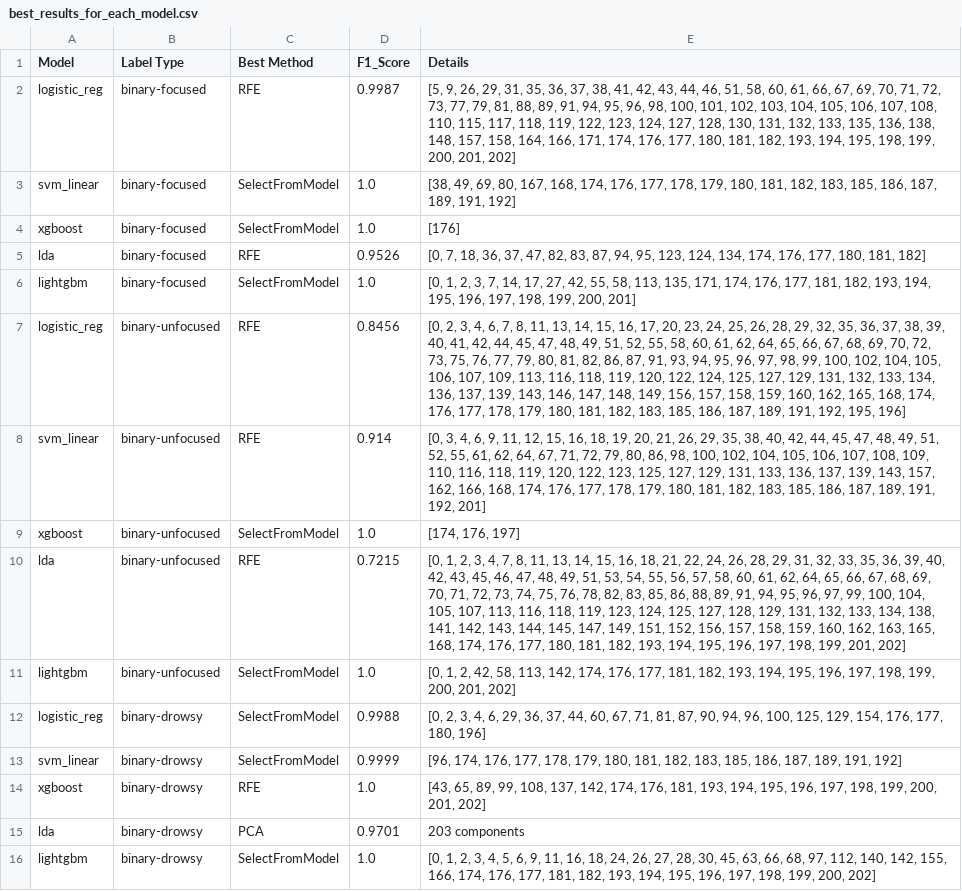
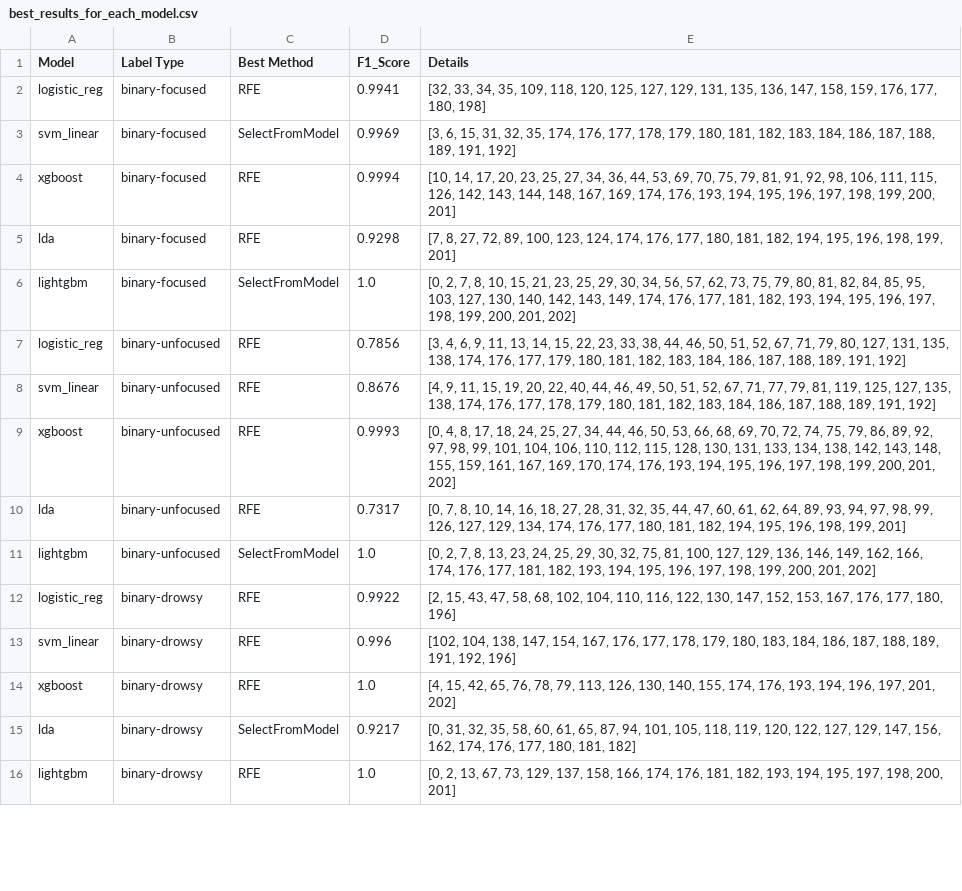
Before and after one commit to letruongzzio/Mental-Attention-States-Classification-Using-EEG-Data, a CSV file: model_implementation/machine_learning_models/output/best_results_for_each_model.csv, drawn as a sheet; only a part is shown; the diff covers the shown part only; the diff names each change by its address in the sheet, - before the commit and + after, or states it on an @@ line.

Commit message:
ModelImplementation: Update ML Models' result

```diff
--- a/model_implementation/machine_learning_models/output/best_results_for_each_model.csv
+++ b/model_implementation/machine_learning_models/output/best_results_for_each_model.csv
-D2 (F1_Score): 0.9987
+D2 (F1_Score): 0.9941
-E2 (Details): [5, 9, 26, 29, 31, 35, 36, 37, 38, 41, 42, 43, 44, 46, 51, 58, 60, 61, 66, 67, 69, 70, 71, 72, 73, 77, 79, 81, 88, 89, 91, 94, 95, 96, 98, 100, 101, 102, 103, 104, 105, 106, 107, 108, 110, 115, 117, 118, 119, 122, 123, 124, 127, 128, 130, 131, 132, 133, 135, 136, 138, 148, 157, 158, 164, 166, 171, 174, 176, 177, 180, 181, 182, 193, 194, 195, 198, 199, 200, 201, 202]
+E2 (Details): [32, 33, 34, 35, 109, 118, 120, 125, 127, 129, 131, 135, 136, 147, 158, 159, 176, 177, 180, 198]
-D3 (F1_Score): 1.0
+D3 (F1_Score): 0.9969
-E3 (Details): [38, 49, 69, 80, 167, 168, 174, 176, 177, 178, 179, 180, 181, 182, 183, 185, 186, 187, 189, 191,…
+E3 (Details): [3, 6, 15, 31, 32, 35, 174, 176, 177, 178, 179, 180, 181, 182, 183, 184, 186, 187, 188, 189, 191,…
-C4 (Best Method): SelectFromModel
+C4 (Best Method): RFE
-D4 (F1_Score): 1.0
+D4 (F1_Score): 0.9994
-E4 (Details): [176]
+E4 (Details): [10, 14, 17, 20, 23, 25, 27, 34, 36, 44, 53, 69, 70, 75, 79, 81, 91, 92, 98, 106, 111, 115, 126, 142, 143, 144, 148, 167, 169, 174, 176, 193, 194, 195, 196, 197, 198, 199, 200, 201]
-D5 (F1_Score): 0.9526
+D5 (F1_Score): 0.9298
-E5 (Details): [0, 7, 18, 36, 37, 47, 82, 83, 87, 94, 95, 123, 124, 134, 174, 176, 177, 180, 181, 182]
+E5 (Details): [7, 8, 27, 72, 89, 100, 123, 124, 174, 176, 177, 180, 181, 182, 194, 195, 196, 198, 199, 201]
-E6 (Details): [0, 1, 2, 3, 7, 14, 17, 27, 42, 55, 58, 113, 135, 171, 174, 176, 177, 181, 182, 193, 194, 195, 196, 197, 198, 199, 200, 201]
+E6 (Details): [0, 2, 7, 8, 10, 15, 21, 23, 25, 29, 30, 34, 56, 57, 62, 73, 75, 79, 80, 81, 82, 84, 85, 95, 103, 127, 130, 140, 142, 143, 149, 174, 176, 177, 181, 182, 193, 194, 195, 196, 197, 198, 199, 200, 201, 202]
-D7 (F1_Score): 0.8456
+D7 (F1_Score): 0.7856
-E7 (Details): [0, 2, 3, 4, 6, 7, 8, 11, 13, 14, 15, 16, 17, 20, 23, 24, 25, 26, 28, 29, 32, 35, 36, 37, 38, 39, 40, 41, 42, 44, 45, 47, 48, 49, 51, 52, 55, 58, 60, 61, 62, 64, 65, 66, 67, 68, 69, 70, 72, 73, 75, 76, 77, 79, 80, 81, 82, 86, 87, 91, 93, 94, 95, 96, 97, 98, 99, 100, 102, 104, 105, 106, 107, 109, 113, 116, 118, 119, 120, 122, 124, 125, 127, 129, 131, 132, 133, 134, 136, 137, 139, 143, 146, 147, 148, 149, 156, 157, 158, 159, 160, 162, 165, 168, 174, 176, 177, 178, 179, 180, 181, 182, 183, 185, 186, 187, 189, 191, 192, 195, 196]
+E7 (Details): [3, 4, 6, 9, 11, 13, 14, 15, 22, 23, 33, 38, 44, 46, 50, 51, 52, 67, 71, 79, 80, 127, 131, 135, 138, 174, 176, 177, 179, 180, 181, 182, 183, 184, 186, 187, 188, 189, 191, 192]
-D8 (F1_Score): 0.914
+D8 (F1_Score): 0.8676
-E8 (Details): [0, 3, 4, 6, 9, 11, 12, 15, 16, 18, 19, 20, 21, 26, 29, 35, 38, 40, 42, 44, 45, 47, 48, 49, 51, 52, 55, 61, 62, 64, 67, 71, 72, 79, 80, 86, 98, 100, 102, 104, 105, 106, 107, 108, 109, 110, 116, 118, 119, 120, 122, 123, 125, 127, 129, 131, 133, 136, 137, 139, 143, 157, 162, 166, 168, 174, 176, 177, 178, 179, 180, 181, 182, 183, 185, 186, 187, 189, 191, 192, 201]
+E8 (Details): [4, 9, 11, 15, 19, 20, 22, 40, 44, 46, 49, 50, 51, 52, 67, 71, 77, 79, 81, 119, 125, 127, 135, 138, 174, 176, 177, 178, 179, 180, 181, 182, 183, 184, 186, 187, 188, 189, 191, 192]
-C9 (Best Method): SelectFromModel
+C9 (Best Method): RFE
-D9 (F1_Score): 1.0
+D9 (F1_Score): 0.9993
-E9 (Details): [174, 176, 197]
+E9 (Details): [0, 4, 8, 17, 18, 24, 25, 27, 34, 44, 46, 50, 53, 66, 68, 69, 70, 72, 74, 75, 79, 86, 89, 92, 97, 98, 99, 101, 104, 106, 110, 112, 115, 128, 130, 131, 133, 134, 138, 142, 143, 148, 155, 159, 161, 167, 169, 170, 174, 176, 193, 194, 195, 196, 197, 198, 199, 200, 201, 202]
-D10 (F1_Score): 0.7215
+D10 (F1_Score): 0.7317
-E10 (Details): [0, 1, 2, 3, 4, 7, 8, 11, 13, 14, 15, 16, 18, 21, 22, 24, 26, 28, 29, 31, 32, 33, 35, 36, 39, 40, 42, 43, 45, 46, 47, 48, 49, 51, 53, 54, 55, 56, 57, 58, 60, 61, 62, 64, 65, 66, 67, 68, 69, 70, 71, 72, 73, 74, 75, 76, 78, 82, 83, 85, 86, 88, 89, 91, 94, 95, 96, 97, 99, 100, 104, 105, 107, 113, 116, 118, 119, 123, 124, 125, 127, 128, 129, 131, 132, 133, 134, 138, 141, 142, 143, 144, 145, 147, 149, 151, 152, 156, 157, 158, 159, 160, 162, 163, 165, 168, 174, 176, 177, 180, 181, 182, 193, 194, 195, 196, 197, 198, 199, 201, 202]
+E10 (Details): [0, 7, 8, 10, 14, 16, 18, 27, 28, 31, 32, 35, 44, 47, 60, 61, 62, 64, 89, 93, 94, 97, 98, 99, 126, 127, 129, 134, 174, 176, 177, 180, 181, 182, 194, 195, 196, 198, 199, 201]
-E11 (Details): [0, 1, 2, 42, 58, 113, 142, 174, 176,…
+E11 (Details): [0, 2, 7, 8, 13, 23, 24, 25, 29, 30, 32, 75, 81, 100, 127, 129, 136, 146, 149, 162, 166, 174, 176,…
-C12:C13 (Best Method): SelectFromModel
+C12:C13 (Best Method): RFE
-D12 (F1_Score): 0.9988
+D12 (F1_Score): 0.9922
-E12 (Details): [0, 2, 3, 4, 6, 29, 36, 37, 44, 60, 67, 71, 81, 87, 90, 94, 96, 100, 125, 129, 154, 176, 177,…
+E12 (Details): [2, 15, 43, 47, 58, 68, 102, 104, 110, 116, 122, 130, 147, 152, 153, 167, 176, 177,…
-D13 (F1_Score): 0.9999
+D13 (F1_Score): 0.996
-E13 (Details): [96, 174, 176, 177, 178, 179, 180, 181, 182, 183, 185, 186, 187, 189, 191, 192]
+E13 (Details): [102, 104, 138, 147, 154, 167, 176, 177, 178, 179, 180, 183, 184, 186, 187, 188, 189, 191, 192, 196]
-E14 (Details): [43, 65, 89, 99, 108, 137, 142, 174, 176, 181, 193, 194, 195, 196, 197, 198, 199, 200, 201, 202]
+E14 (Details): [4, 15, 42, 65, 76, 78, 79, 113, 126, 130, 140, 155, 174, 176, 193, 194, 196, 197, 201, 202]
-C15 (Best Method): PCA
+C15 (Best Method): SelectFromModel
-D15 (F1_Score): 0.9701
+D15 (F1_Score): 0.9217
-E15 (Details): 203 components
+E15 (Details): [0, 31, 32, 35, 58, 60, 61, 65, 87, 94, 101, 105, 118, 119, 120, 122, 127, 129, 147, 156, 162, 174, 176, 177, 180, 181, 182]
-C16 (Best Method): SelectFromModel
+C16 (Best Method): RFE
-E16 (Details): [0, 1, 2, 3, 4, 5, 6, 9, 11, 16, 18, 24, 26, 27, 28, 30, 45, 63, 66, 68, 97, 112, 140, 142, 155, 166, 174, 176, 177, 181, 182, 193, 194, 195, 196, 197, 198, 199, 200, 202]
+E16 (Details): [0, 2, 13, 67, 73, 129, 137, 158, 166, 174, 176, 181, 182, 193, 194, 195, 197, 198, 200, 201]
```
Also changed, not shown: 12 edited cells elsewhere in this file, model_implementation/machine_learning_models/output/best_model_f1_scores.csv, model_implementation/machine_learning_models/output/lightgbm_results/_binary.csv, 23 other files.
